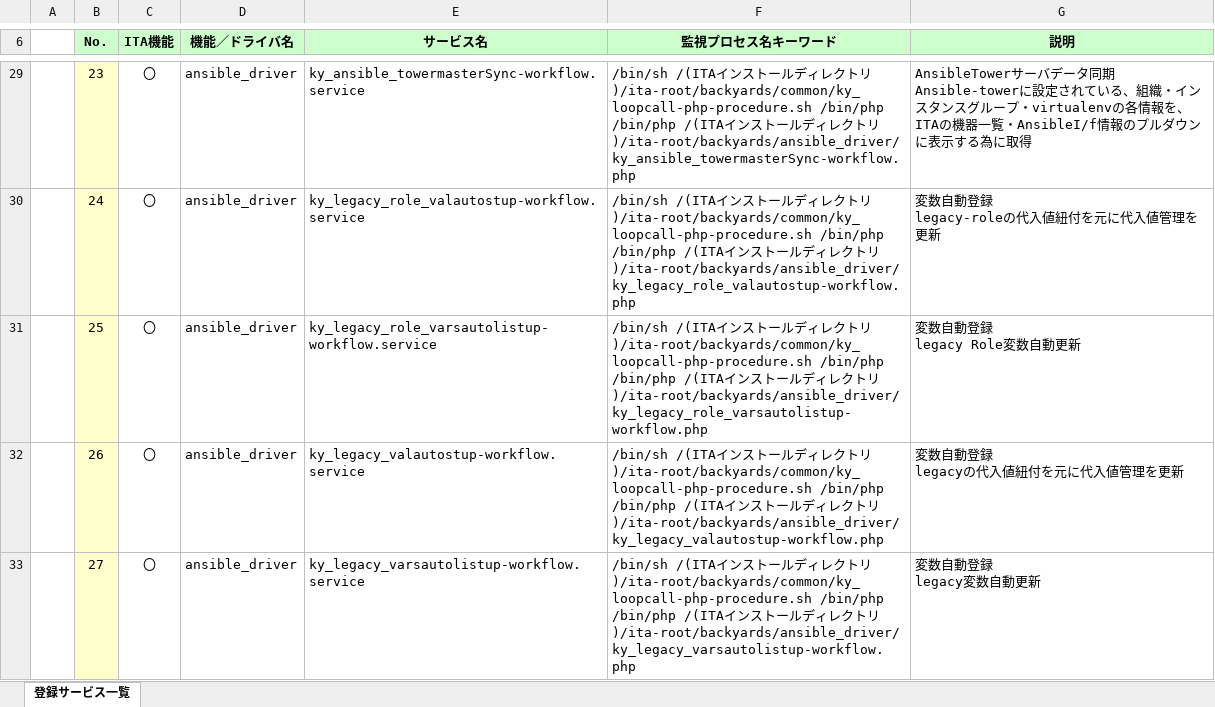
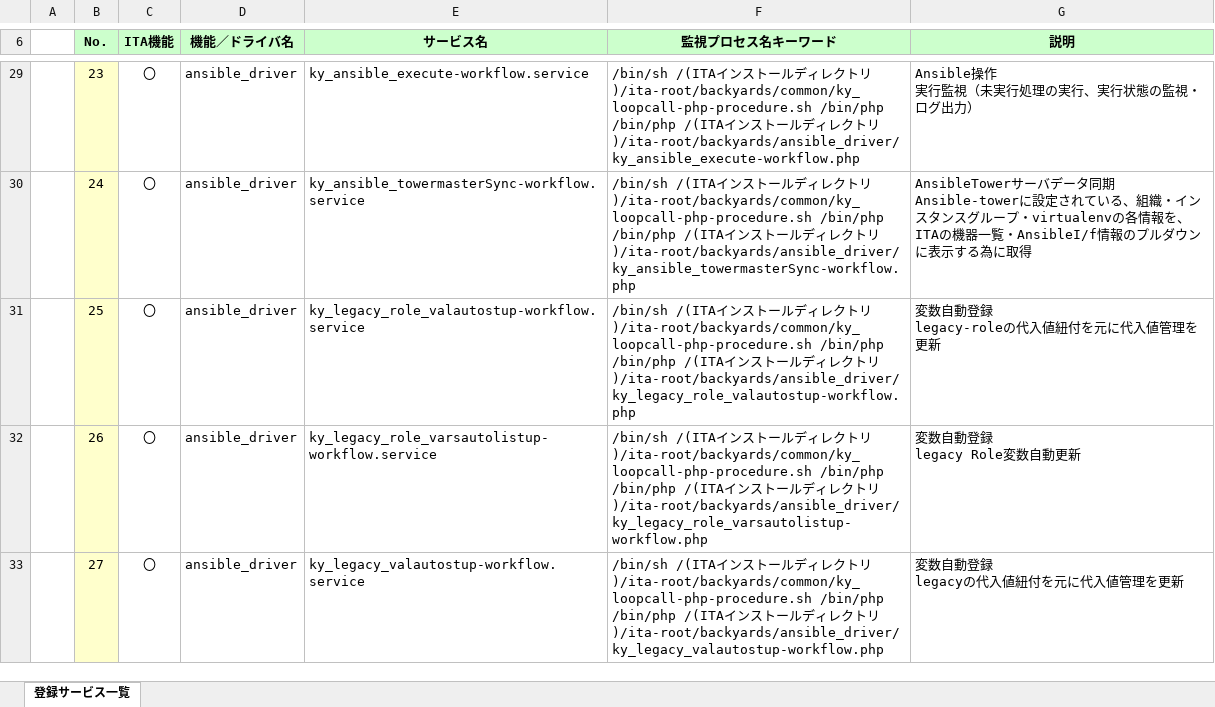
Before and after one commit to exastro-suite/it-automation-docs, an Excel workbook: asset/Documents_ja/Exastro-ITA_【参考】登録サービス一覧.xlsx, sheet 登録サービス一覧, drawn as a sheet; only a part is shown, gaps mark what is left out; values as stored, in another font and other column widths than the file's, no borders; ↵ is a line break in a cell; the diff covers the shown part only; the diff names each change by its address in the sheet, - before the commit and + after, or states it on an @@ line.

```diff
--- a/asset/Documents_ja/Exastro-ITA_【参考】登録サービス一覧.xlsx (sheet 登録サービス一覧)
+++ b/asset/Documents_ja/Exastro-ITA_【参考】登録サービス一覧.xlsx (sheet 登録サービス一覧)
-E29 (サービス名): ky_ansible_towermasterSync-workflow.service
+E29 (サービス名): ky_ansible_execute-workflow.service
-F29 (監視プロセス名キーワード): …トリ)/ita-root/backyards/ansible_driver/ky_ansible_towermasterSync-workflow.php
+F29 (監視プロセス名キーワード): …トリ)/ita-root/backyards/ansible_driver/ky_ansible_execute-workflow.php
-G29 (説明): AnsibleTowerサーバデータ同期 ↵ Ansible-towerに設定されている、組織・インスタンスグループ・virtualenvの各情報を、ITAの機器一覧・AnsibleI/f情報のプルダウンに表示する為に取得
+G29 (説明): Ansible操作 ↵ 実行監視（未実行処理の実行、実行状態の監視・ログ出力）
-E30 (サービス名): ky_legacy_role_valautostup-workflow.service
+E30 (サービス名): ky_ansible_towermasterSync-workflow.service
-F30 (監視プロセス名キーワード): …トリ)/ita-root/backyards/ansible_driver/ky_legacy_role_valautostup-workflow.php
+F30 (監視プロセス名キーワード): …トリ)/ita-root/backyards/ansible_driver/ky_ansible_towermasterSync-workflow.php
-G30 (説明): 変数自動登録 ↵ legacy-roleの代入値紐付を元に代入値管理を更新
+G30 (説明): AnsibleTowerサーバデータ同期 ↵ Ansible-towerに設定されている、組織・インスタンスグループ・virtualenvの各情報を、ITAの機器一覧・AnsibleI/f情報のプルダウンに表示する為に取得
-E31 (サービス名): ky_legacy_role_varsautolistup-workflow.service
+E31 (サービス名): ky_legacy_role_valautostup-workflow.service
-F31 (監視プロセス名キーワード): …トリ)/ita-root/backyards/ansible_driver/ky_legacy_role_varsautolistup-workflow.php
+F31 (監視プロセス名キーワード): …トリ)/ita-root/backyards/ansible_driver/ky_legacy_role_valautostup-workflow.php
-G31 (説明): 変数自動登録 ↵ legacy Role変数自動更新
+G31 (説明): 変数自動登録 ↵ legacy-roleの代入値紐付を元に代入値管理を更新
-E32 (サービス名): ky_legacy_valautostup-workflow.service
+E32 (サービス名): ky_legacy_role_varsautolistup-workflow.service
-F32 (監視プロセス名キーワード): …トリ)/ita-root/backyards/ansible_driver/ky_legacy_valautostup-workflow.php
+F32 (監視プロセス名キーワード): …トリ)/ita-root/backyards/ansible_driver/ky_legacy_role_varsautolistup-workflow.php
-G32 (説明): 変数自動登録 ↵ legacyの代入値紐付を元に代入値管理を更新
+G32 (説明): 変数自動登録 ↵ legacy Role変数自動更新
-E33 (サービス名): ky_legacy_varsautolistup-workflow.service
+E33 (サービス名): ky_legacy_valautostup-workflow.service
-F33 (監視プロセス名キーワード): …トリ)/ita-root/backyards/ansible_driver/ky_legacy_varsautolistup-workflow.php
+F33 (監視プロセス名キーワード): …トリ)/ita-root/backyards/ansible_driver/ky_legacy_valautostup-workflow.php
-G33 (説明): 変数自動登録 ↵ legacy変数自動更新
+G33 (説明): 変数自動登録 ↵ legacyの代入値紐付を元に代入値管理を更新
```
Also changed, not shown: 1 added row and 66 edited cells elsewhere in this sheet, 1 other file.
